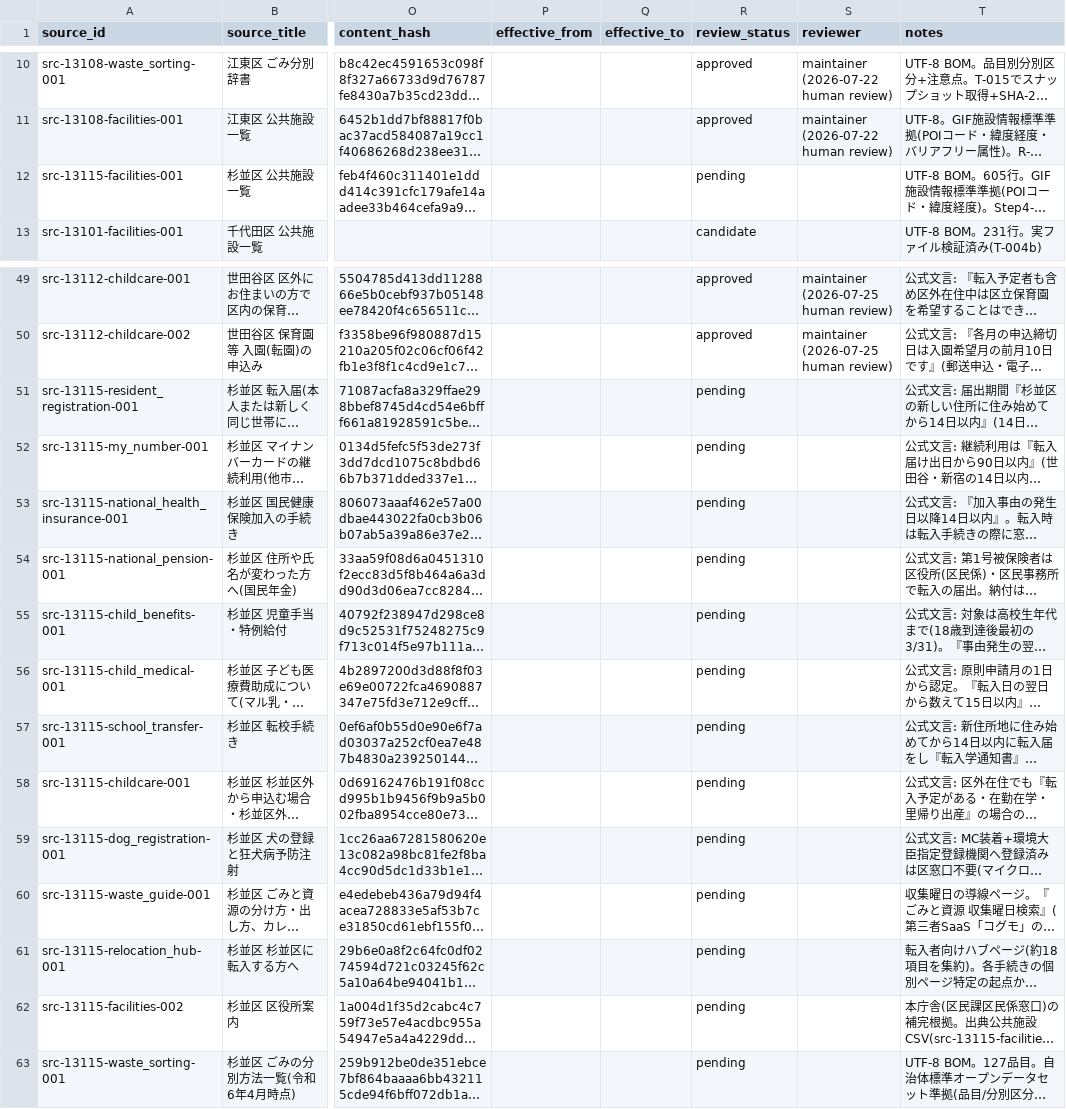
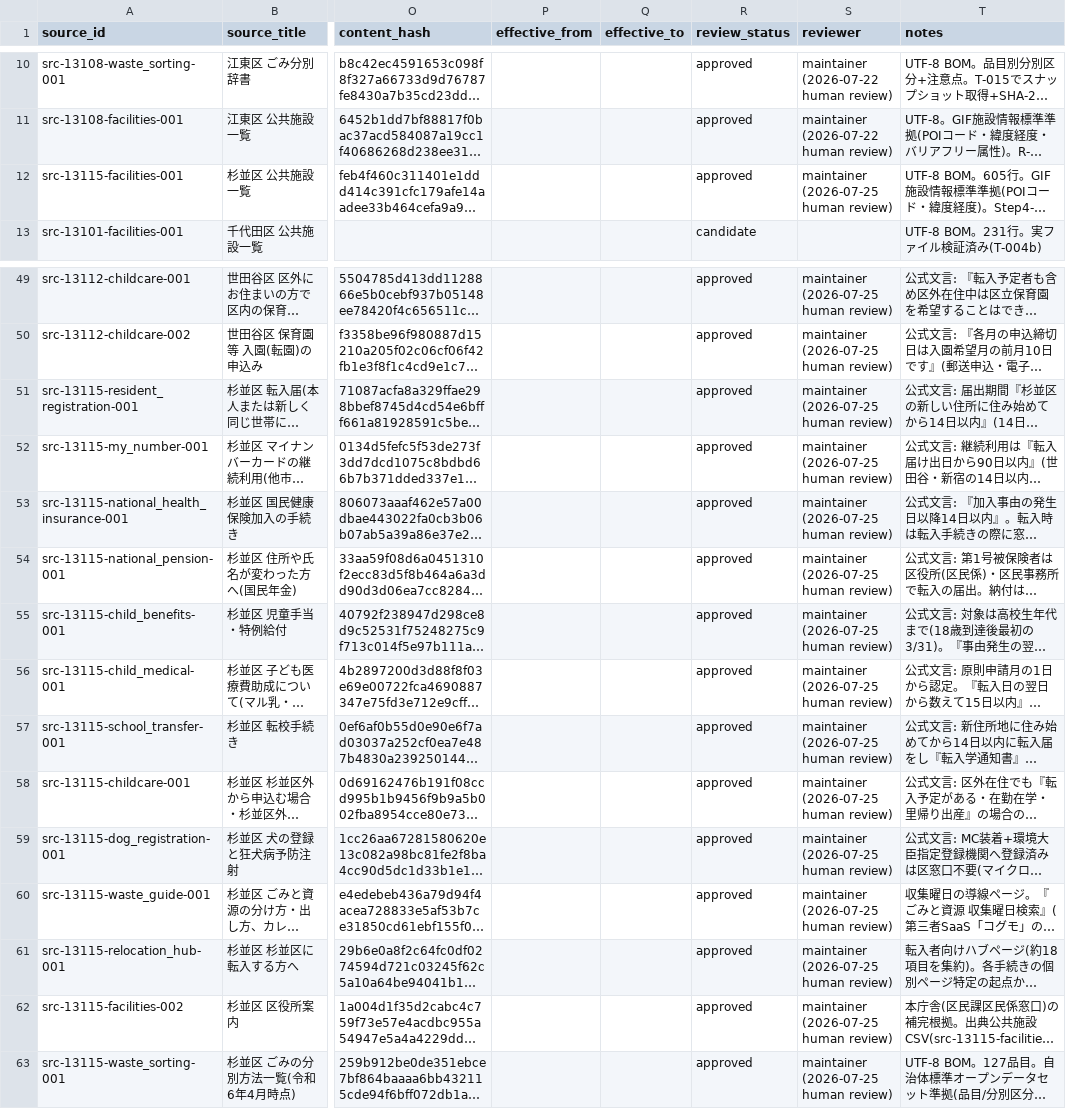
Before and after one commit to Renga154/sumihajime, a CSV file: docs/data-sources/registry.csv, drawn as a sheet; only a part is shown, gaps mark what is left out; long unchanged cells end in …; the diff names each change by its address in the sheet, - before the commit and + after, or states it on an @@ line.

```diff
--- a/docs/data-sources/registry.csv
+++ b/docs/data-sources/registry.csv
-R12 (review_status): pending
+R12 (review_status): approved
-S12 (reviewer): (empty)
+S12 (reviewer): maintainer (2026-07-25 human review)
-R51:R63 (review_status): pending
+R51:R63 (review_status): approved
-S51:S63 (reviewer): (empty)
+S51:S63 (reviewer): maintainer (2026-07-25 human review)
```
Also changed, not shown: docs/data-sources/coverage.csv, 8 other files.
